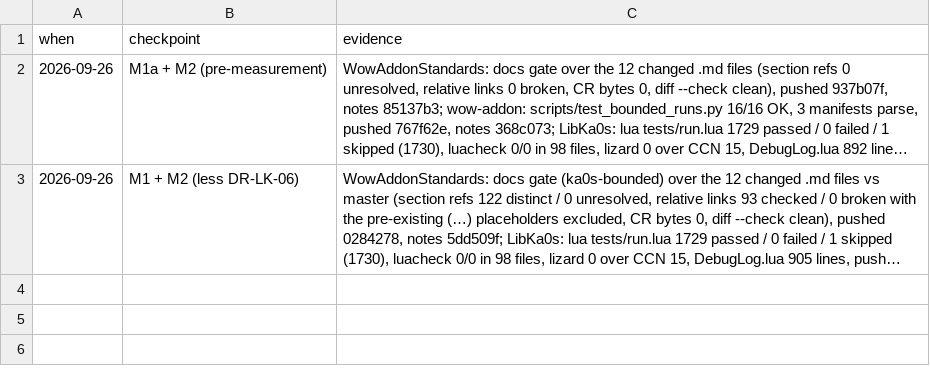
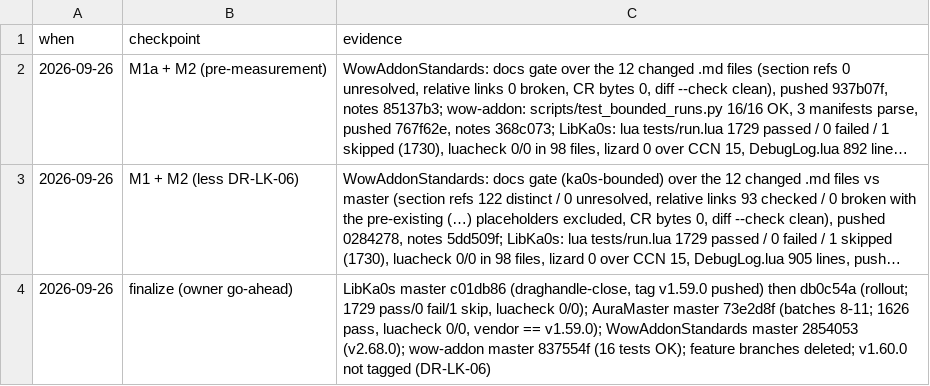
Before and after one commit to tusharsaxena/Ka0sAddonsCommonTasks, a TSV file: docs/2026-09-25-DIAGNOSTICS_COMMAND/checkpoints.tsv, drawn as a sheet; long unchanged cells end in …; the diff names each change by its address in the sheet, - before the commit and + after, or states it on an @@ line.

```diff
--- a/docs/2026-09-25-DIAGNOSTICS_COMMAND/checkpoints.tsv
+++ b/docs/2026-09-25-DIAGNOSTICS_COMMAND/checkpoints.tsv
+row 4: 2026-09-26 | finalize (owner go-ahead) | LibKa0s master c01db86 (draghandle-close, tag v1.59.0 pushed) then db0c54a (rollout; 1729 pass/0 fail/1 skip, luacheck 0/0); AuraMaster master 73e2d8f (batches 8-11; 1626 pass, luacheck 0/0, vendor == v1.59.0); WowAddonStandards master 2854053 (v2.68.0); wow-addon master 837554f (16 tests OK); feature branches deleted; v1.60.0 not tagged (DR-LK-06)
```
Also changed, not shown: 1 other file.
